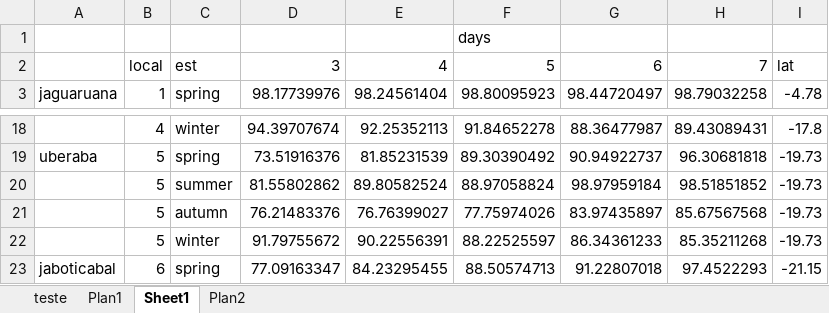
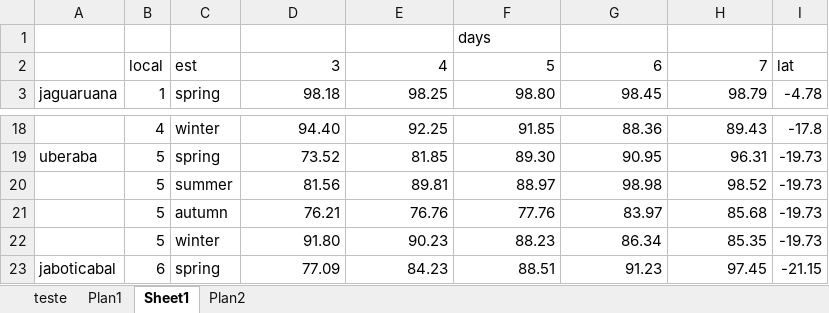
Before and after one commit to joaoTrevizoli/ann_analysis, an Excel workbook: porcentagem_estimativa.xlsx, sheet Sheet1, drawn as a sheet; only a part is shown, gaps mark what is left out; values as stored, in another font and other column widths than the file's, no borders; charts and pictures and conditional formats not drawn; the diff covers the shown part only; the diff names each change by its address in the sheet, - before the commit and + after, or states it on an @@ line.

```diff
--- a/porcentagem_estimativa.xlsx (sheet Sheet1)
+++ b/porcentagem_estimativa.xlsx (sheet Sheet1)
-D3: 98.17739976
+D3: 98.18
-E3: 98.24561404
+E3: 98.25
-F3: 98.80095923
+F3: 98.80
-G3: 98.44720497
+G3: 98.45
-H3: 98.79032258
+H3: 98.79
-D18 (98.18): 94.39707674
+D18 (98.18): 94.40
-E18 (98.25): 92.25352113
+E18 (98.25): 92.25
-F18 (98.80): 91.84652278
+F18 (98.80): 91.85
-G18 (98.45): 88.36477987
+G18 (98.45): 88.36
-H18 (98.79): 89.43089431
+H18 (98.79): 89.43
-D19 (98.18): 73.51916376
+D19 (98.18): 73.52
-E19 (98.25): 81.85231539
+E19 (98.25): 81.85
-F19 (98.80): 89.30390492
+F19 (98.80): 89.30
-G19 (98.45): 90.94922737
+G19 (98.45): 90.95
-H19 (98.79): 96.30681818
+H19 (98.79): 96.31
-D20 (98.18): 81.55802862
+D20 (98.18): 81.56
-E20 (98.25): 89.80582524
+E20 (98.25): 89.81
-F20 (98.80): 88.97058824
+F20 (98.80): 88.97
-G20 (98.45): 98.97959184
+G20 (98.45): 98.98
-H20 (98.79): 98.51851852
+H20 (98.79): 98.52
-D21 (98.18): 76.21483376
+D21 (98.18): 76.21
-E21 (98.25): 76.76399027
+E21 (98.25): 76.76
-F21 (98.80): 77.75974026
+F21 (98.80): 77.76
-G21 (98.45): 83.97435897
+G21 (98.45): 83.97
-H21 (98.79): 85.67567568
+H21 (98.79): 85.68
-D22 (98.18): 91.79755672
+D22 (98.18): 91.80
-E22 (98.25): 90.22556391
+E22 (98.25): 90.23
-F22 (98.80): 88.22525597
+F22 (98.80): 88.23
-G22 (98.45): 86.34361233
+G22 (98.45): 86.34
-H22 (98.79): 85.35211268
+H22 (98.79): 85.35
-D23 (98.18): 77.09163347
+D23 (98.18): 77.09
-E23 (98.25): 84.23295455
+E23 (98.25): 84.23
-F23 (98.80): 88.50574713
+F23 (98.80): 88.51
-G23 (98.45): 91.22807018
+G23 (98.45): 91.23
-H23 (98.79): 97.4522293
+H23 (98.79): 97.45
```
Also changed, not shown: 58 added rows, 33 removed rows, 112 edited cells and cell formats elsewhere in this sheet, sheet Plan1, charts or pictures, parametros.xlsx, porcentagem_previsao.xlsx, 9 other files.
